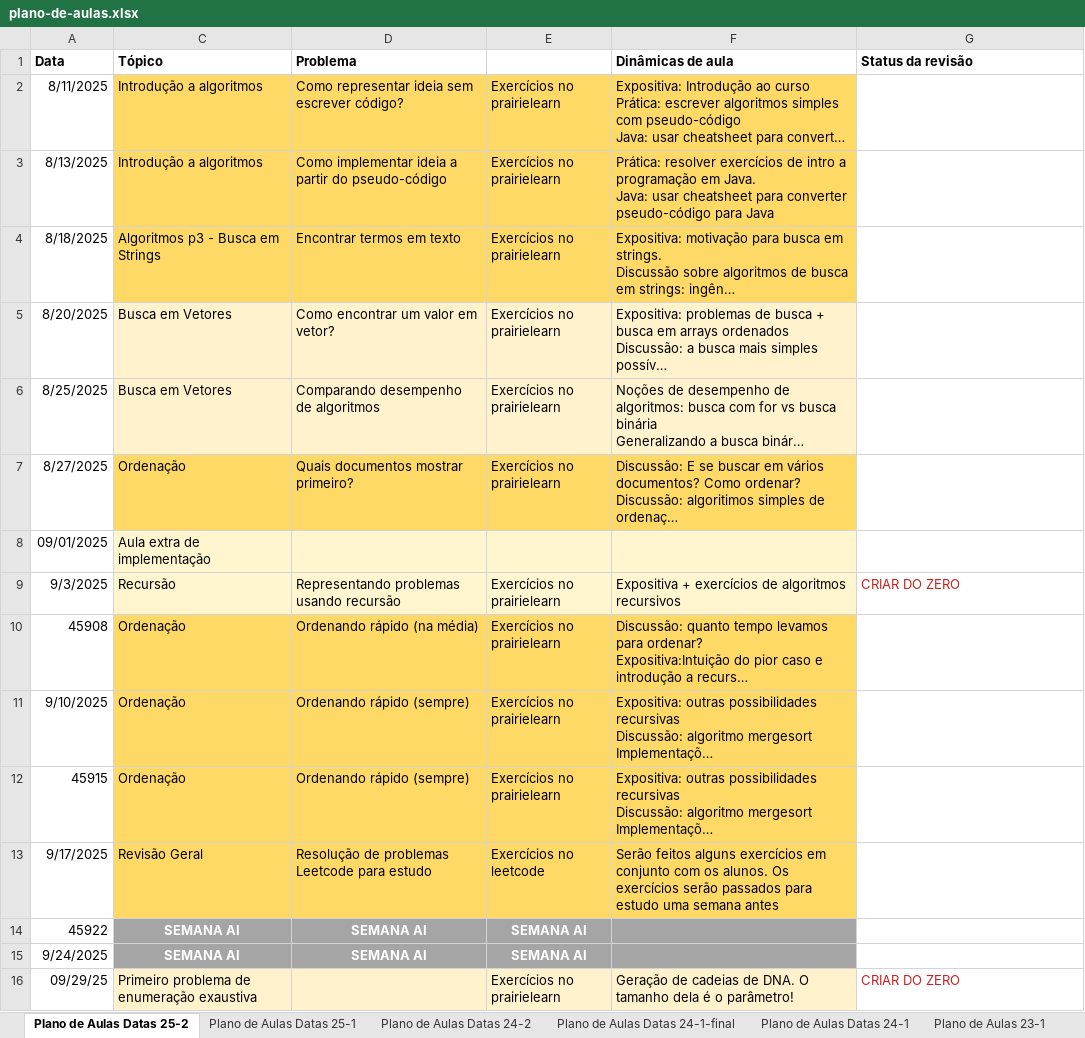
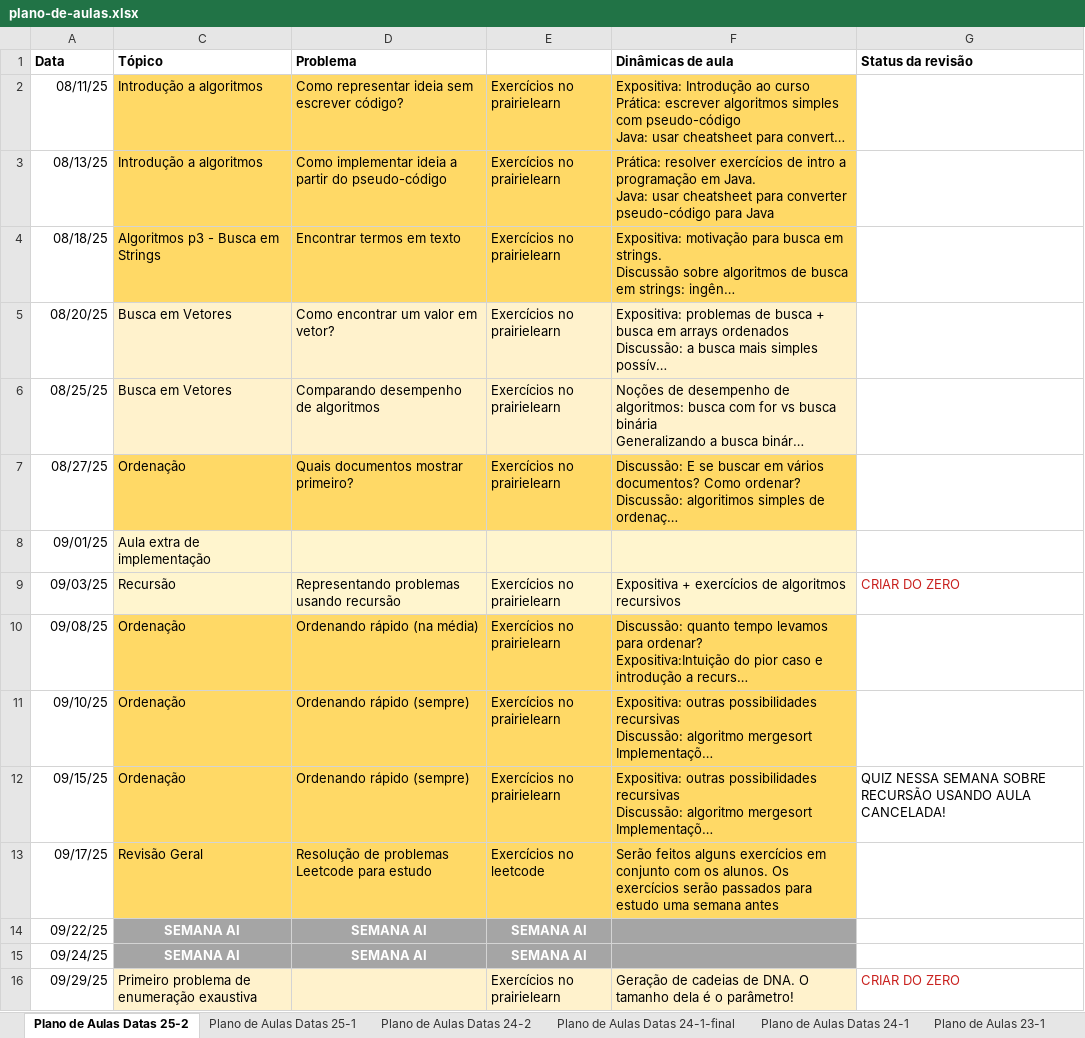
Before and after one commit to igordsm/disciplina-tecprog, an Excel workbook: src/plano-de-aulas.xlsx, sheet Plano de Aulas Datas 25-2, drawn as a sheet; only a part is shown; long unchanged cells end in …; values as stored, in another font and other column widths than the file's, no borders; the diff covers the shown part only; the diff names each change by its address in the sheet, - before the commit and + after, or states it on an @@ line.

Commit message:
Aula 03 pronta -- handouts de strings!

```diff
--- a/src/plano-de-aulas.xlsx (sheet Plano de Aulas Datas 25-2)
+++ b/src/plano-de-aulas.xlsx (sheet Plano de Aulas Datas 25-2)
-A2 (Data): 8/11/2025
+A2 (Data): 08/11/25
-A3 (Data): 8/13/2025
+A3 (Data): 08/13/25
-A4 (Data): 8/18/2025
+A4 (Data): 08/18/25
-A5 (Data): 8/20/2025
+A5 (Data): 08/20/25
-A6 (Data): 8/25/2025
+A6 (Data): 08/25/25
-A7 (Data): 8/27/2025
+A7 (Data): 08/27/25
-A8 (Data): 09/01/2025
+A8 (Data): 09/01/25
-A9 (Data): 9/3/2025
+A9 (Data): 09/03/25
-A10 (Data): 45908
+A10 (Data): 09/08/25
-A11 (Data): 9/10/2025
+A11 (Data): 09/10/25
-A12 (Data): 45915
+A12 (Data): 09/15/25
-G12 (Status da revisão): (empty)
+G12 (Status da revisão): QUIZ NESSA SEMANA SOBRE RECURSÃO USANDO AULA CANCELADA!
-A13 (Data): 9/17/2025
+A13 (Data): 09/17/25
-A14 (Data): 45922
+A14 (Data): 09/22/25
-A15 (Data): 9/24/2025
+A15 (Data): 09/24/25
```
Also changed, not shown: 2 removed rows and 9 edited cells elsewhere in this sheet, 6 other files.
